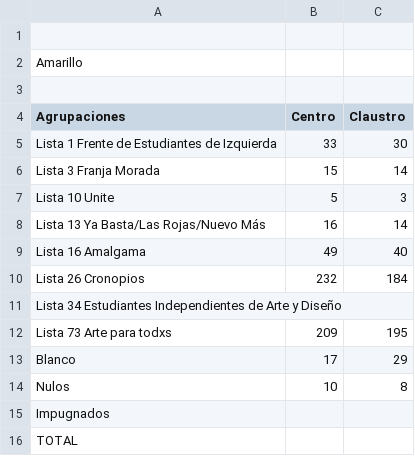
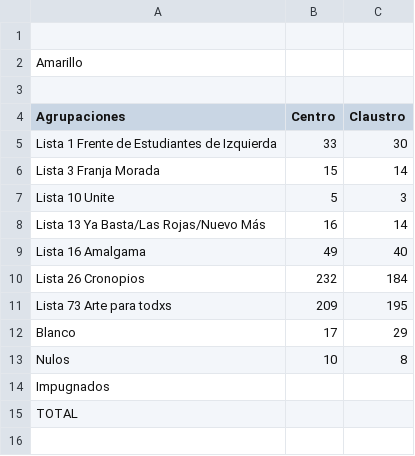
Before and after one commit to prensaunlp/eleccionesCSV, a CSV file: bellasArtes.csv, drawn as a sheet.

Commit message:
Update bellasArtes.csv

```diff
--- a/bellasArtes.csv
+++ b/bellasArtes.csv
@@ -10,3 +10,2 @@ Lista 16 Amalgama,49,40,
 Lista 26 Cronopios,232,184,
-Lista 34 Estudiantes Independientes de Arte y Diseño,,,	
 Lista 73 Arte para todxs,209,195,
```
